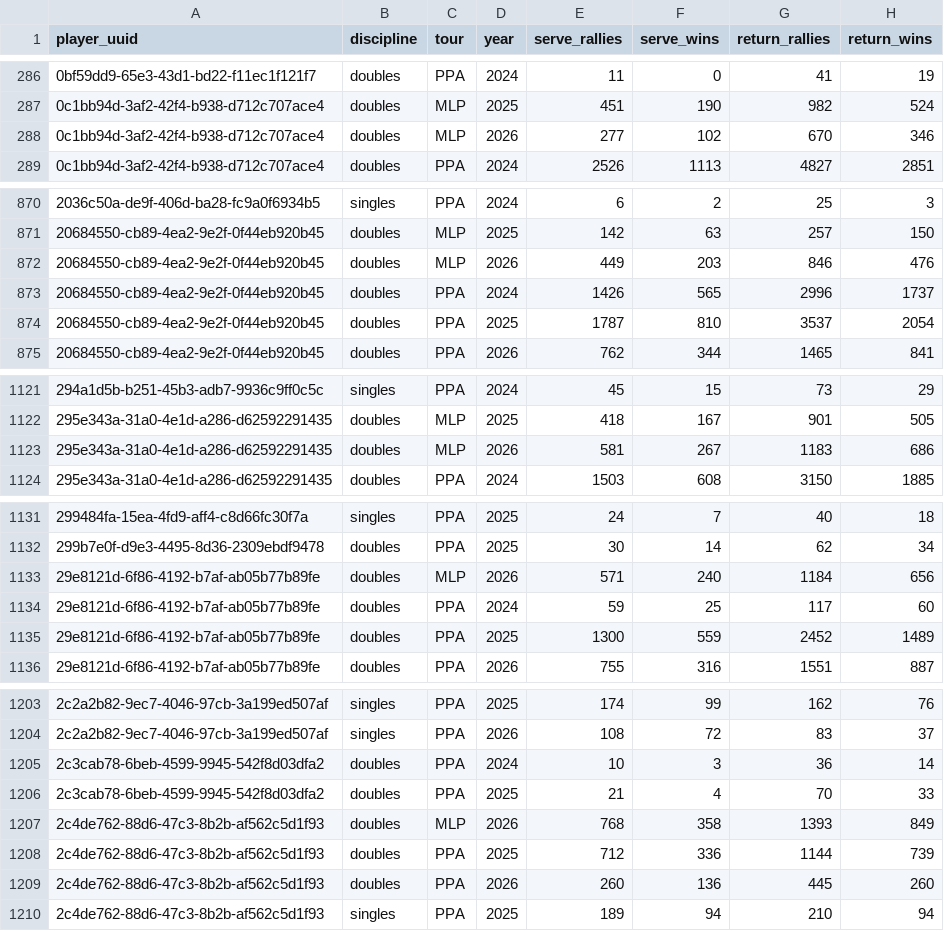
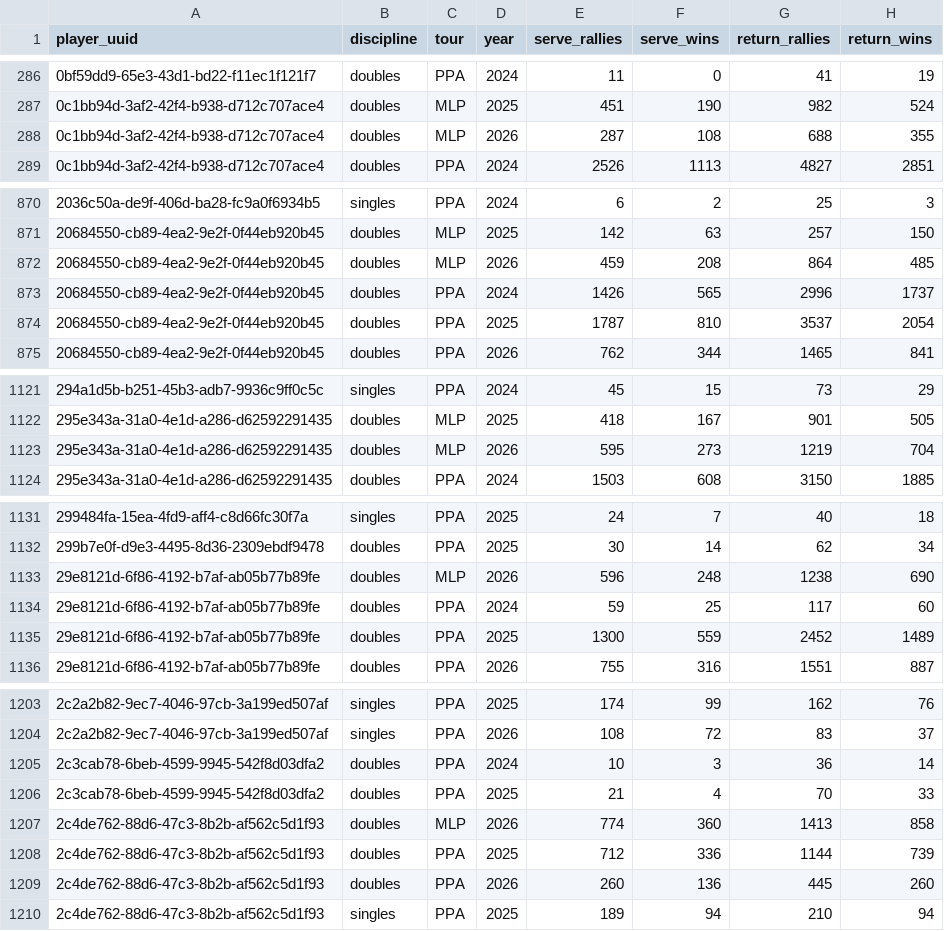
Before and after one commit to chad-murphy-data/pickleball, a CSV file: data/player_serve_rallies.csv, drawn as a sheet; only a part is shown, gaps mark what is left out; the diff covers the shown part only.

```diff
--- a/data/player_serve_rallies.csv
+++ b/data/player_serve_rallies.csv
@@ -287,3 +287,3 @@ player_uuid,discipline,tour,year,serve_rallies,serve_wins,return_rallies,return_
 0c1bb94d-3af2-42f4-b938-d712c707ace4,doubles,MLP,2025,451,190,982,524
-0c1bb94d-3af2-42f4-b938-d712c707ace4,doubles,MLP,2026,277,102,670,346
+0c1bb94d-3af2-42f4-b938-d712c707ace4,doubles,MLP,2026,287,108,688,355
 0c1bb94d-3af2-42f4-b938-d712c707ace4,doubles,PPA,2024,2526,1113,4827,2851
@@ -871,3 +871,3 @@ player_uuid,discipline,tour,year,serve_rallies,serve_wins,return_rallies,return_
 20684550-cb89-4ea2-9e2f-0f44eb920b45,doubles,MLP,2025,142,63,257,150
-20684550-cb89-4ea2-9e2f-0f44eb920b45,doubles,MLP,2026,449,203,846,476
+20684550-cb89-4ea2-9e2f-0f44eb920b45,doubles,MLP,2026,459,208,864,485
 20684550-cb89-4ea2-9e2f-0f44eb920b45,doubles,PPA,2024,1426,565,2996,1737
@@ -1122,3 +1122,3 @@ player_uuid,discipline,tour,year,serve_rallies,serve_wins,return_rallies,return_
 295e343a-31a0-4e1d-a286-d62592291435,doubles,MLP,2025,418,167,901,505
-295e343a-31a0-4e1d-a286-d62592291435,doubles,MLP,2026,581,267,1183,686
+295e343a-31a0-4e1d-a286-d62592291435,doubles,MLP,2026,595,273,1219,704
 295e343a-31a0-4e1d-a286-d62592291435,doubles,PPA,2024,1503,608,3150,1885
@@ -1132,3 +1132,3 @@ player_uuid,discipline,tour,year,serve_rallies,serve_wins,return_rallies,return_
 299b7e0f-d9e3-4495-8d36-2309ebdf9478,doubles,PPA,2025,30,14,62,34
-29e8121d-6f86-4192-b7af-ab05b77b89fe,doubles,MLP,2026,571,240,1184,656
+29e8121d-6f86-4192-b7af-ab05b77b89fe,doubles,MLP,2026,596,248,1238,690
 29e8121d-6f86-4192-b7af-ab05b77b89fe,doubles,PPA,2024,59,25,117,60
@@ -1206,3 +1206,3 @@ player_uuid,discipline,tour,year,serve_rallies,serve_wins,return_rallies,return_
 2c3cab78-6beb-4599-9945-542f8d03dfa2,doubles,PPA,2025,21,4,70,33
-2c4de762-88d6-47c3-8b2b-af562c5d1f93,doubles,MLP,2026,768,358,1393,849
+2c4de762-88d6-47c3-8b2b-af562c5d1f93,doubles,MLP,2026,774,360,1413,858
 2c4de762-88d6-47c3-8b2b-af562c5d1f93,doubles,PPA,2025,712,336,1144,739
```
Also changed, not shown: 80 edited cells elsewhere in this file, 1 other file.
